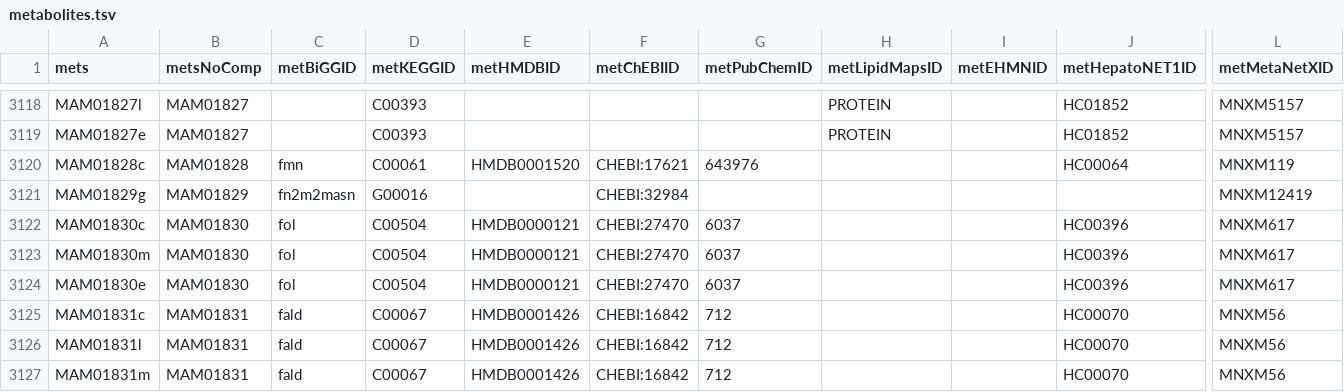
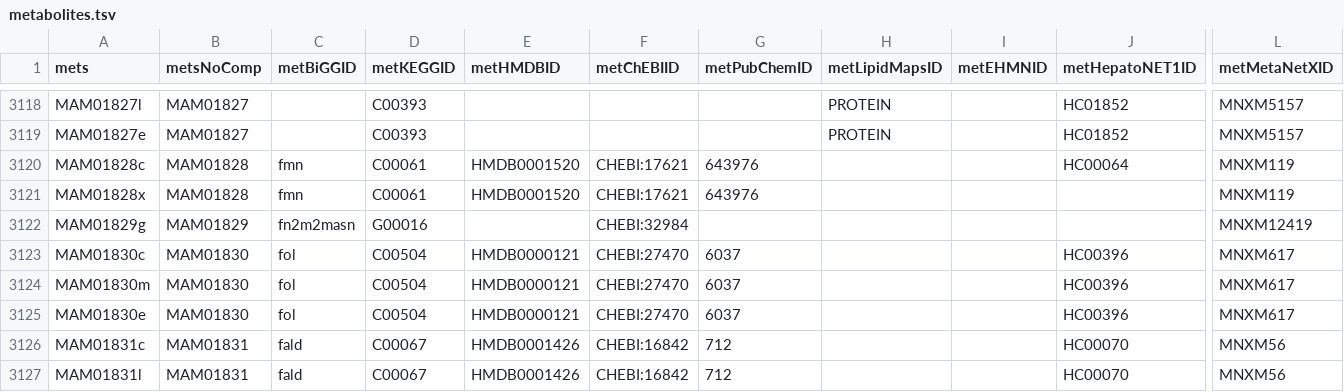
Before and after one commit to SysBioChalmers/Human-GEM, a TSV file: model/metabolites.tsv, drawn as a sheet; only a part is shown, gaps mark what is left out; the shorter side is filled out with more unchanged rows; rows hold the shown columns only; the diff names each change by its address in the sheet, - before the commit and + after, or states it on an @@ line.

Commit message:
add peroxisomal FMN metabolite

```diff
--- a/model/metabolites.tsv
+++ b/model/metabolites.tsv
+row 3121: MAM01828x | MAM01828 | fmn | C00061 | HMDB0001520 | CHEBI:17621 | 643976 |  |  |  | MNXM119
```
Also changed, not shown: 1 other file.
